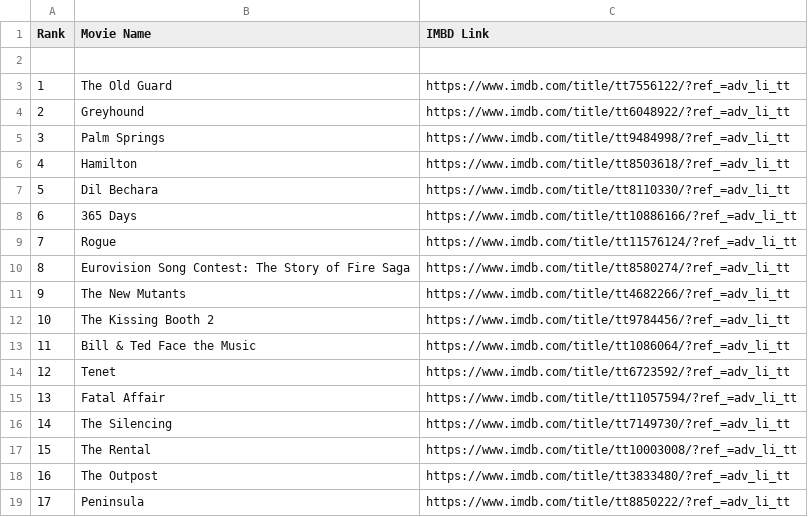
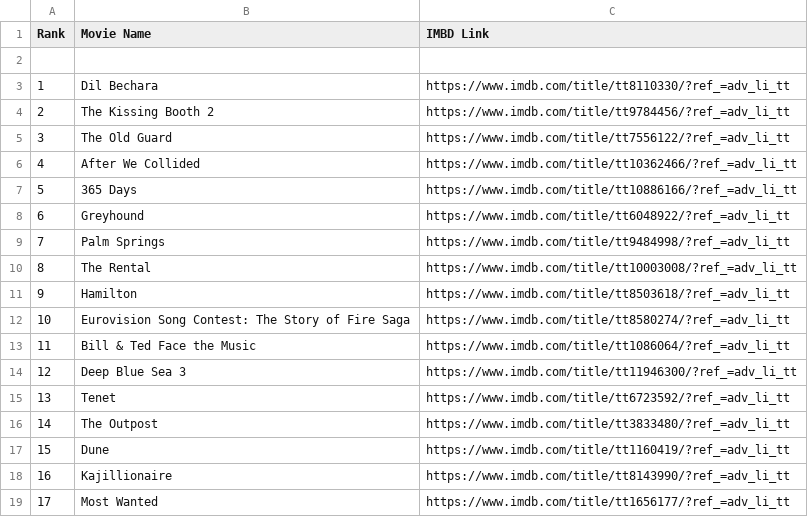
Before and after one commit to crazyuploader/IMDb_Top_50, a CSV file: Data/data.csv, drawn as a sheet; only a part is shown; the diff covers the shown part only.

```diff
--- a/Data/data.csv
+++ b/Data/data.csv
@@ -2,18 +2,18 @@ Rank, Movie Name, IMBD Link
 
-1, The Old Guard, https://www.imdb.com/title/tt7556122/?ref_=adv_li_tt
-2, Greyhound, https://www.imdb.com/title/tt6048922/?ref_=adv_li_tt
-3, Palm Springs, https://www.imdb.com/title/tt9484998/?ref_=adv_li_tt
-4, Hamilton, https://www.imdb.com/title/tt8503618/?ref_=adv_li_tt
-5, Dil Bechara, https://www.imdb.com/title/tt8110330/?ref_=adv_li_tt
-6, 365 Days, https://www.imdb.com/title/tt10886166/?ref_=adv_li_tt
-7, Rogue, https://www.imdb.com/title/tt11576124/?ref_=adv_li_tt
-8, Eurovision Song Contest: The Story of Fire Saga, https://www.imdb.com/title/tt8580274/?ref_=adv_li_tt
-9, The New Mutants, https://www.imdb.com/title/tt4682266/?ref_=adv_li_tt
-10, The Kissing Booth 2, https://www.imdb.com/title/tt9784456/?ref_=adv_li_tt
+1, Dil Bechara, https://www.imdb.com/title/tt8110330/?ref_=adv_li_tt
+2, The Kissing Booth 2, https://www.imdb.com/title/tt9784456/?ref_=adv_li_tt
+3, The Old Guard, https://www.imdb.com/title/tt7556122/?ref_=adv_li_tt
+4, After We Collided, https://www.imdb.com/title/tt10362466/?ref_=adv_li_tt
+5, 365 Days, https://www.imdb.com/title/tt10886166/?ref_=adv_li_tt
+6, Greyhound, https://www.imdb.com/title/tt6048922/?ref_=adv_li_tt
+7, Palm Springs, https://www.imdb.com/title/tt9484998/?ref_=adv_li_tt
+8, The Rental, https://www.imdb.com/title/tt10003008/?ref_=adv_li_tt
+9, Hamilton, https://www.imdb.com/title/tt8503618/?ref_=adv_li_tt
+10, Eurovision Song Contest: The Story of Fire Saga, https://www.imdb.com/title/tt8580274/?ref_=adv_li_tt
 11, Bill & Ted Face the Music, https://www.imdb.com/title/tt1086064/?ref_=adv_li_tt
-12, Tenet, https://www.imdb.com/title/tt6723592/?ref_=adv_li_tt
-13, Fatal Affair, https://www.imdb.com/title/tt11057594/?ref_=adv_li_tt
-14, The Silencing, https://www.imdb.com/title/tt7149730/?ref_=adv_li_tt
-15, The Rental, https://www.imdb.com/title/tt10003008/?ref_=adv_li_tt
-16, The Outpost, https://www.imdb.com/title/tt3833480/?ref_=adv_li_tt
-17, Peninsula, https://www.imdb.com/title/tt8850222/?ref_=adv_li_tt
+12, Deep Blue Sea 3, https://www.imdb.com/title/tt11946300/?ref_=adv_li_tt
+13, Tenet, https://www.imdb.com/title/tt6723592/?ref_=adv_li_tt
+14, The Outpost, https://www.imdb.com/title/tt3833480/?ref_=adv_li_tt
+15, Dune, https://www.imdb.com/title/tt1160419/?ref_=adv_li_tt
+16, Kajillionaire, https://www.imdb.com/title/tt8143990/?ref_=adv_li_tt
+17, Most Wanted, https://www.imdb.com/title/tt1656177/?ref_=adv_li_tt
```
Also changed, not shown: 66 edited cells elsewhere in this file, 1 other file.
